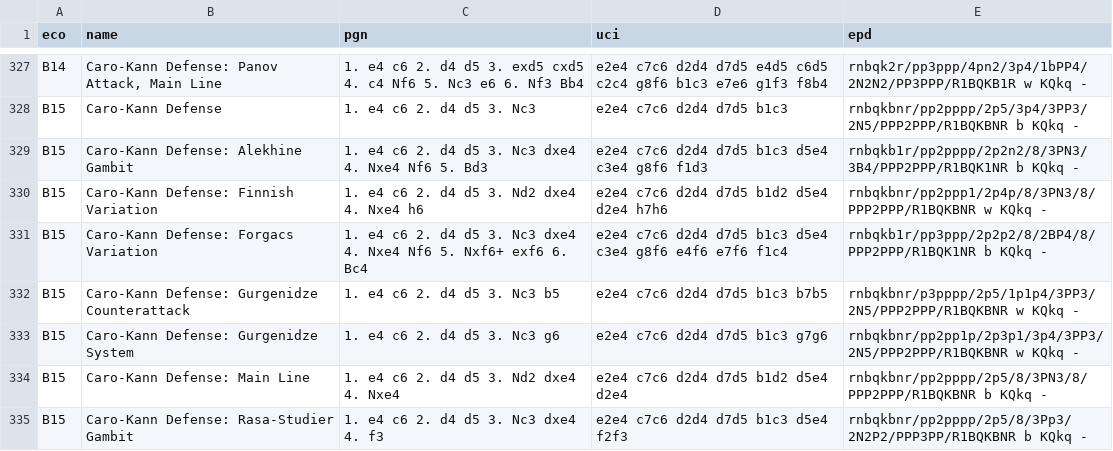
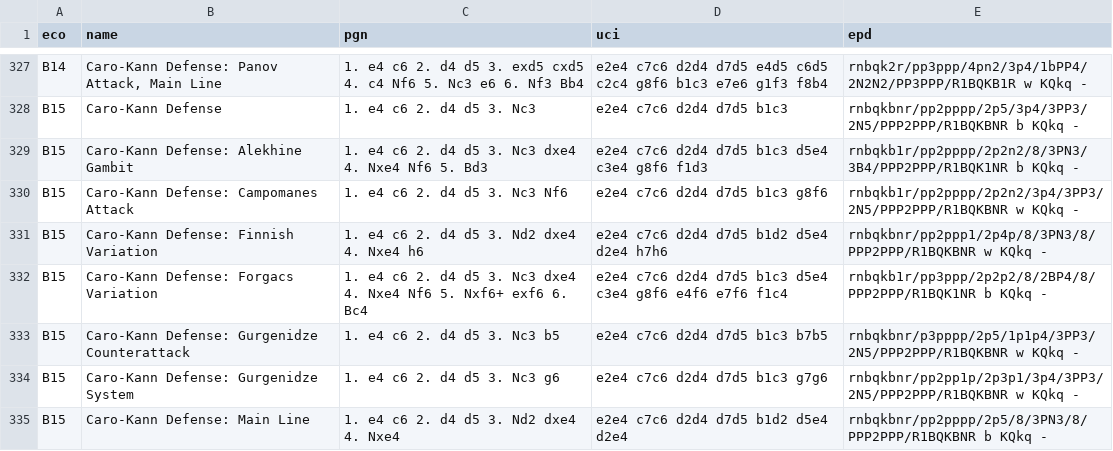
Before and after one commit to lichess-org/chess-openings, a TSV file: dist/b.tsv, drawn as a sheet; only a part is shown, gaps mark what is left out; the shorter side is filled out with more unchanged rows; the diff names each change by its address in the sheet, - before the commit and + after, or states it on an @@ line.

Commit message:
generate dist after #37

```diff
--- a/dist/b.tsv
+++ b/dist/b.tsv
+row 330: B15 | Caro-Kann Defense: Campomanes Attack | 1. e4 c6 2. d4 d5 3. Nc3 Nf6 | e2e4 c7c6 d2d4 d7d5 b1c3 g8f6 | rnbqkb1r/pp2pppp/2p2n2/3p4/3PP3/2N5/PPP2PPP/R1BQKBNR w KQkq -
```
